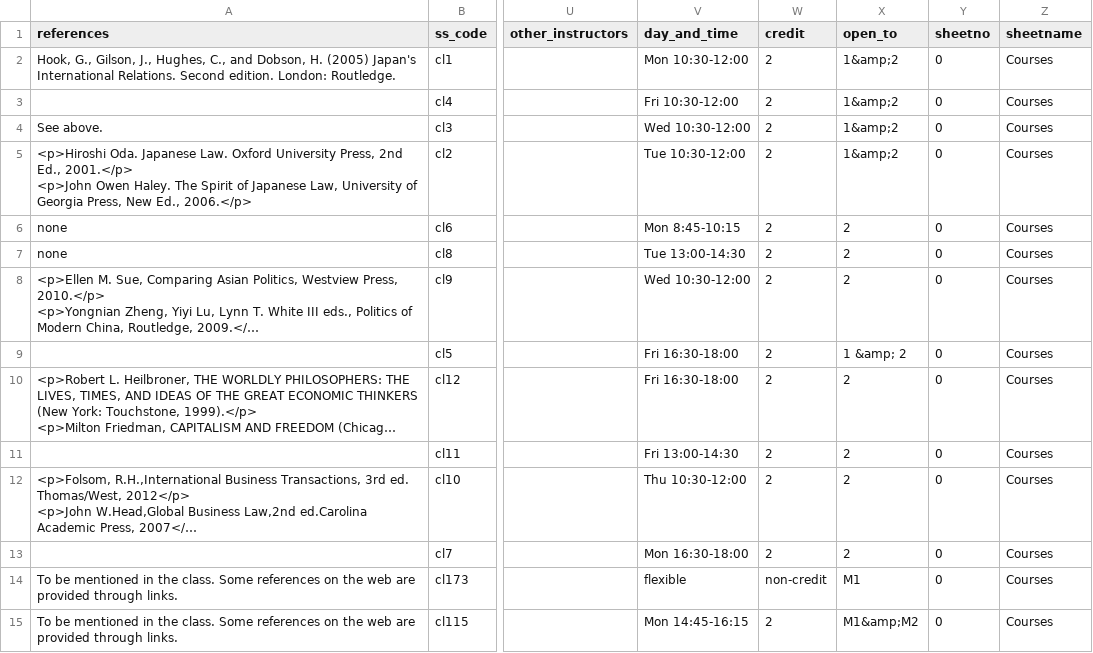
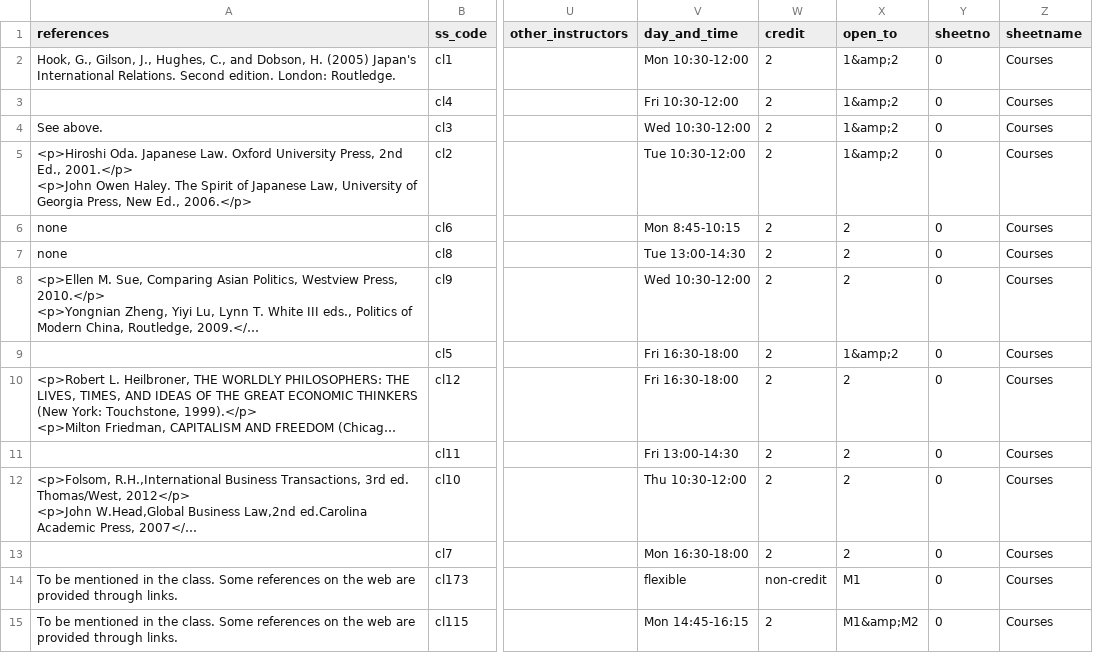
Before and after one commit to jwhitneyjp/gsl-en, a CSV file: src/docroot/csv/courses.csv, drawn as a sheet; only a part is shown, gaps mark what is left out; long unchanged cells end in …; the diff names each change by its address in the sheet, - before the commit and + after, or states it on an @@ line.

Commit message:
Tiny edit of course data

```diff
--- a/src/docroot/csv/courses.csv
+++ b/src/docroot/csv/courses.csv
-X9 (open_to): 1 &amp; 2
+X9 (open_to): 1&amp;2
```
Also changed, not shown: 1 other file.
